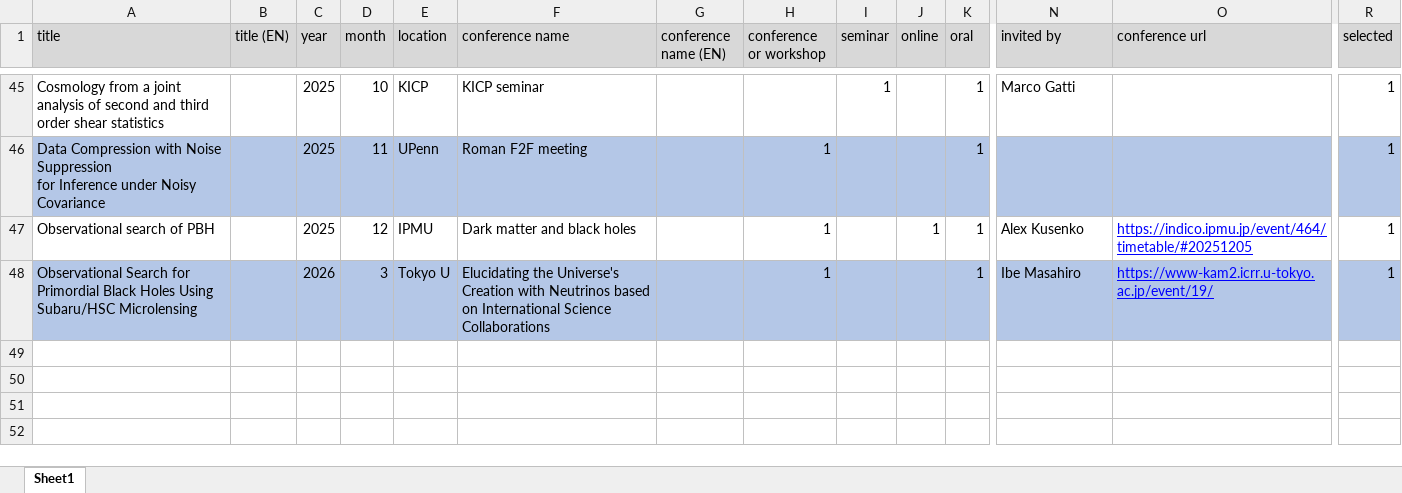
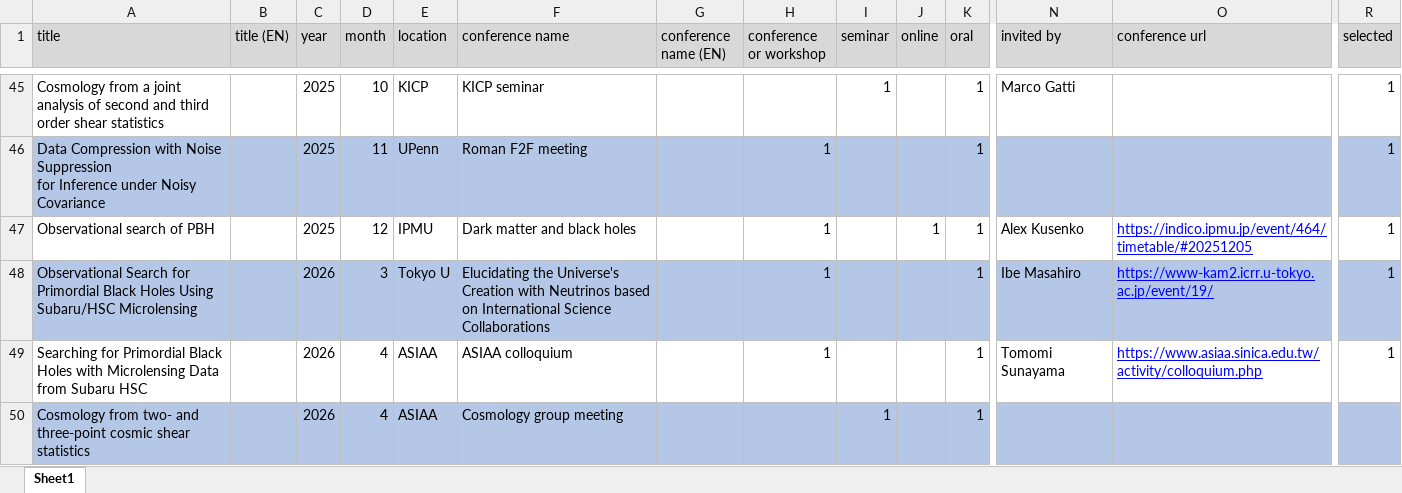
Before and after one commit to git-sunao/cv, an Excel workbook: talklists/talklist.xlsx, sheet Sheet1, drawn as a sheet; only a part is shown, gaps mark what is left out; values as stored, in another font and other column widths than the file's, no borders; rows hold the shown columns only; the diff names each change by its address in the sheet, - before the commit and + after, or states it on an @@ line.

```diff
--- a/talklists/talklist.xlsx (sheet Sheet1)
+++ b/talklists/talklist.xlsx (sheet Sheet1)
+row 49: Searching for Primordial Black Holes with Microlensing Data from Subaru HSC |  | 2026 | 4 | ASIAA | ASIAA colloquium |  | 1 |  |  | 1 | Tomomi Sunayama | https://www.asiaa.sinica.edu.tw/activity/colloquium.php | 1
+row 50: Cosmology from two- and three-point cosmic shear statistics |  | 2026 | 4 | ASIAA | Cosmology group meeting |  |  | 1 |  | 1
```
Also changed, not shown: 17 other files.
